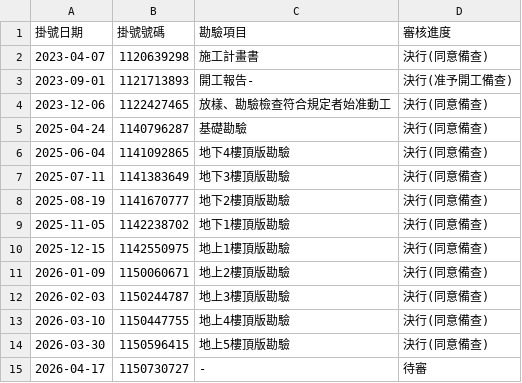
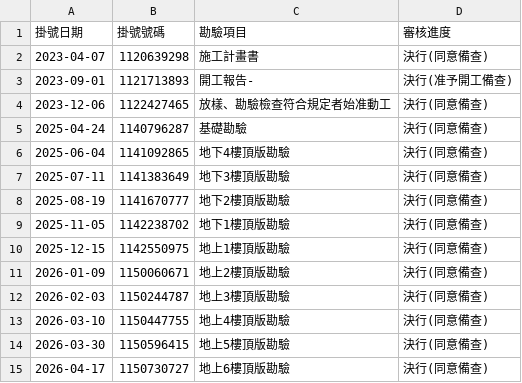
Before and after one commit to Jerry7135/forworld-hills-tracker, a CSV file: history.csv, drawn as a sheet.

```diff
--- a/history.csv
+++ b/history.csv
@@ -14,2 +14,2 @@
 2026-03-30,1150596415,地上5樓頂版勘驗,決行(同意備查)
-2026-04-17,1150730727,-,待審
+2026-04-17,1150730727,地上6樓頂版勘驗,決行(同意備查)
```
